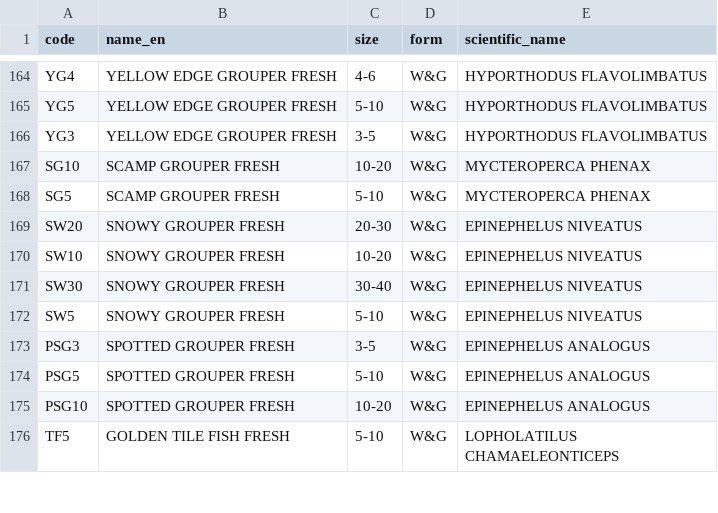
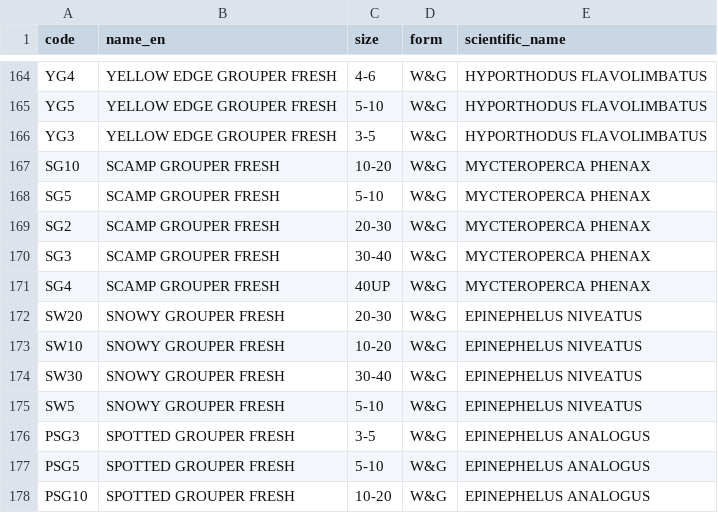
Before and after one commit to MoGaMi81/quality-packing, a CSV file: imports/species.csv, drawn as a sheet; only a part is shown, gaps mark what is left out; the shorter side is filled out with more unchanged rows.

```diff
--- a/imports/species.csv
+++ b/imports/species.csv
@@ -168,2 +168,5 @@ SG10,SCAMP GROUPER FRESH,10-20,W&G,MYCTEROPERCA PHENAX
 SG5,SCAMP GROUPER FRESH,5-10,W&G,MYCTEROPERCA PHENAX
+SG2,SCAMP GROUPER FRESH,20-30,W&G,MYCTEROPERCA PHENAX
+SG3,SCAMP GROUPER FRESH,30-40,W&G,MYCTEROPERCA PHENAX
+SG4,SCAMP GROUPER FRESH,40UP,W&G,MYCTEROPERCA PHENAX
 SW20,SNOWY GROUPER FRESH,20-30,W&G,EPINEPHELUS NIVEATUS
```
